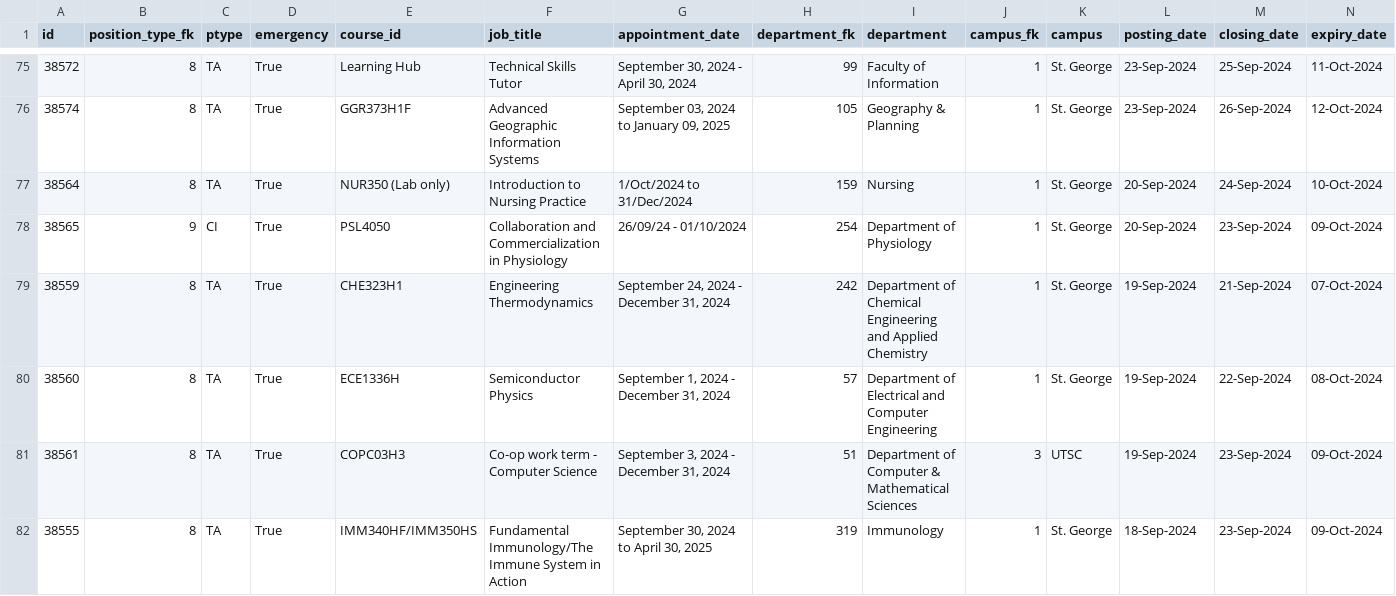
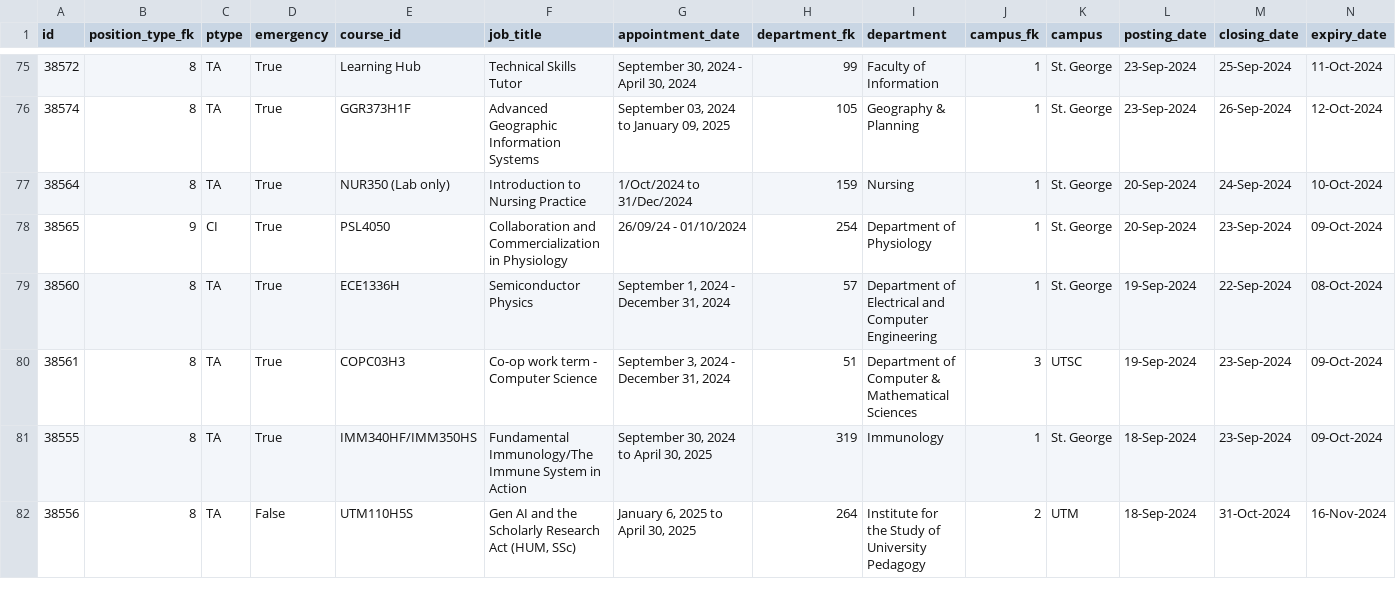
Before and after one commit to Nathan903/unit1.hrandequity.utoronto.ca, a CSV file: result.csv, drawn as a sheet; only a part is shown, gaps mark what is left out; the shorter side is filled out with more unchanged rows; rows hold the shown columns only; the diff names each change by its address in the sheet, - before the commit and + after, or states it on an @@ line.

```diff
--- a/result.csv
+++ b/result.csv
-row 79: 38559 | 8 | TA | True | CHE323H1 | Engineering Thermodynamics | September 24, 2024 - December 31, 2024 | 242 | Department of Chemical Engineering and Applied Chemistry | 1 | St. George | 19-Sep-2024 | 21-Sep-2024 | 07-Oct-2024
```
Also changed, not shown: 1 other file.
